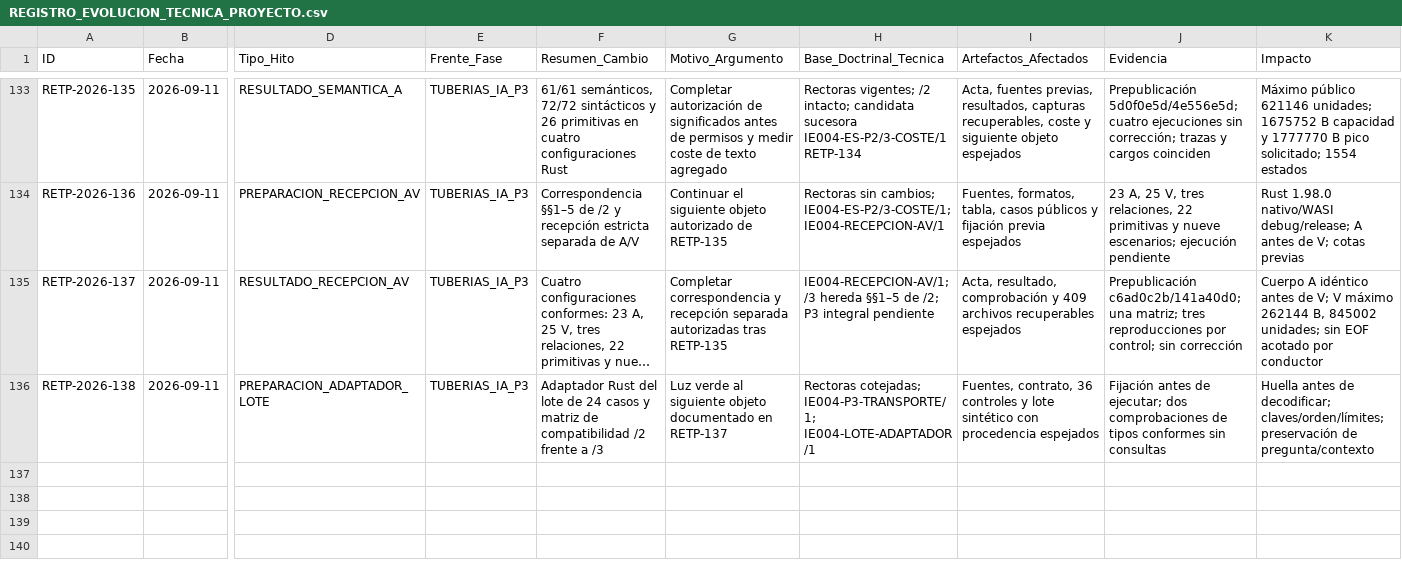
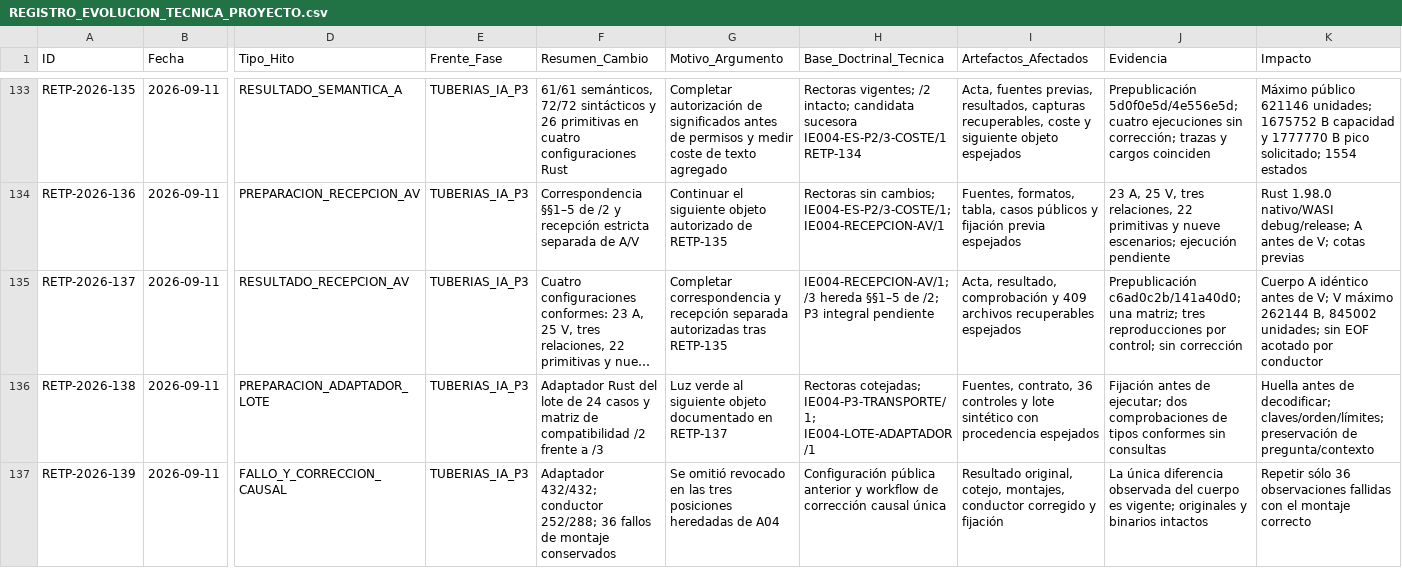
Before and after one commit to juantoniolloretegea/SV-lenguaje-de-computacion, a CSV file: docs/calidad/REGISTRO_EVOLUCION_TECNICA_PROYECTO.csv, drawn as a sheet; only a part is shown, gaps mark what is left out; long unchanged cells end in …; rows hold the shown columns only; the diff names each change by its address in the sheet, - before the commit and + after, or states it on an @@ line.

Commit message:
RETP-139: conservar fallo de montaje y fijar corrección causal del conductor sin cambiar esperados

```diff
--- a/docs/calidad/REGISTRO_EVOLUCION_TECNICA_PROYECTO.csv
+++ b/docs/calidad/REGISTRO_EVOLUCION_TECNICA_PROYECTO.csv
+row 137: RETP-2026-139 | 2026-09-11 | FALLO_Y_CORRECCION_CAUSAL | TUBERIAS_IA_P3 | Adaptador 432/432; conductor 252/288; 36 fallos de montaje conservados | Se omitió revocado en las tres posiciones heredadas de A04 | Configuración pública anterior y workflow de corrección causal única | Resultado original, cotejo, montajes, conductor corregido y fijación | La única diferencia observada del cuerpo es vigente; originales y binarios intactos | Repetir sólo 36 observaciones fallidas con el montaje correcto
```
Also changed, not shown: 12 other files.
